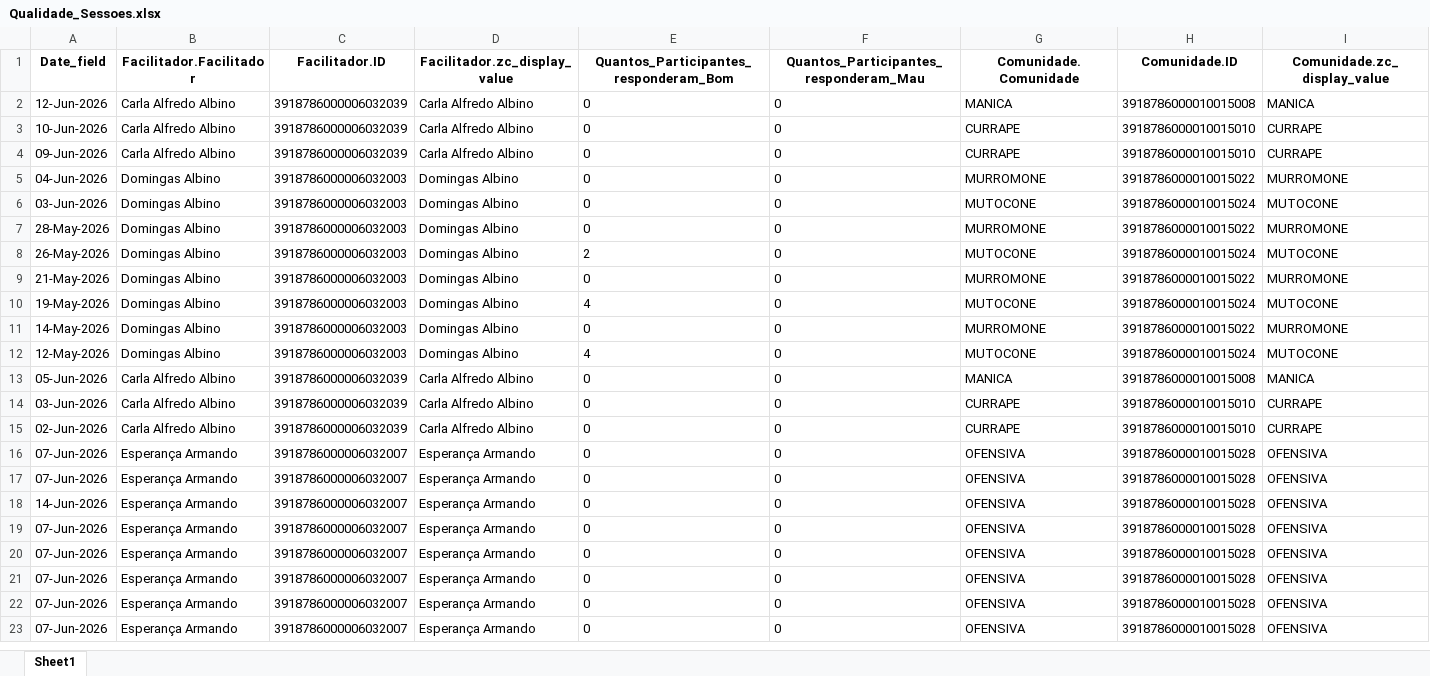
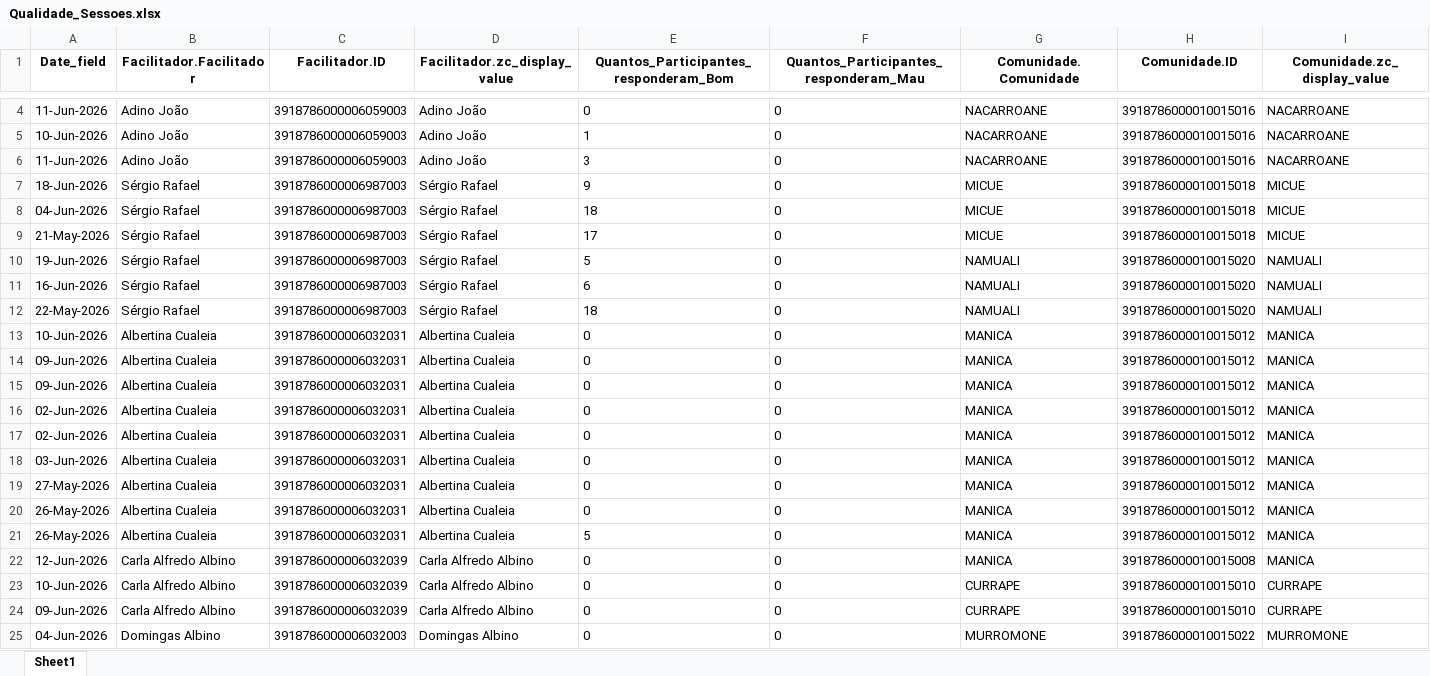
Before and after one commit to muvamis/dash_abrindo_oportunidades_c3, an Excel workbook: Qualidade_Sessoes.xlsx, sheet Sheet1, drawn as a sheet; only a part is shown, gaps mark what is left out; the shorter side is filled out with more unchanged rows; values as stored, in another font and other column widths than the file's, no borders; rows hold the shown columns only; the diff covers the shown part only; the diff names each change by its address in the sheet, - before the commit and + after, or states it on an @@ line.

```diff
--- a/Qualidade_Sessoes.xlsx (sheet Sheet1)
+++ b/Qualidade_Sessoes.xlsx (sheet Sheet1)
+row 4: 11-Jun-2026 | Adino João | 3918786000006059003 | Adino João | 0 | 0 | NACARROANE | 3918786000010015016 | NACARROANE
+row 5: 10-Jun-2026 | Adino João | 3918786000006059003 | Adino João | 1 | 0 | NACARROANE | 3918786000010015016 | NACARROANE
+row 6: 11-Jun-2026 | Adino João | 3918786000006059003 | Adino João | 3 | 0 | NACARROANE | 3918786000010015016 | NACARROANE
+row 7: 18-Jun-2026 | Sérgio Rafael | 3918786000006987003 | Sérgio Rafael | 9 | 0 | MICUE | 3918786000010015018 | MICUE
+row 8: 04-Jun-2026 | Sérgio Rafael | 3918786000006987003 | Sérgio Rafael | 18 | 0 | MICUE | 3918786000010015018 | MICUE
+row 9: 21-May-2026 | Sérgio Rafael | 3918786000006987003 | Sérgio Rafael | 17 | 0 | MICUE | 3918786000010015018 | MICUE
+row 10: 19-Jun-2026 | Sérgio Rafael | 3918786000006987003 | Sérgio Rafael | 5 | 0 | NAMUALI | 3918786000010015020 | NAMUALI
+row 11: 16-Jun-2026 | Sérgio Rafael | 3918786000006987003 | Sérgio Rafael | 6 | 0 | NAMUALI | 3918786000010015020 | NAMUALI
+row 12: 22-May-2026 | Sérgio Rafael | 3918786000006987003 | Sérgio Rafael | 18 | 0 | NAMUALI | 3918786000010015020 | NAMUALI
+row 13: 10-Jun-2026 | Albertina Cualeia | 3918786000006032031 | Albertina Cualeia | 0 | 0 | MANICA | 3918786000010015012 | MANICA
+row 14: 09-Jun-2026 | Albertina Cualeia | 3918786000006032031 | Albertina Cualeia | 0 | 0 | MANICA | 3918786000010015012 | MANICA
+row 15: 09-Jun-2026 | Albertina Cualeia | 3918786000006032031 | Albertina Cualeia | 0 | 0 | MANICA | 3918786000010015012 | MANICA
+row 16: 02-Jun-2026 | Albertina Cualeia | 3918786000006032031 | Albertina Cualeia | 0 | 0 | MANICA | 3918786000010015012 | MANICA
+row 17: 02-Jun-2026 | Albertina Cualeia | 3918786000006032031 | Albertina Cualeia | 0 | 0 | MANICA | 3918786000010015012 | MANICA
+row 18: 03-Jun-2026 | Albertina Cualeia | 3918786000006032031 | Albertina Cualeia | 0 | 0 | MANICA | 3918786000010015012 | MANICA
+row 19: 27-May-2026 | Albertina Cualeia | 3918786000006032031 | Albertina Cualeia | 0 | 0 | MANICA | 3918786000010015012 | MANICA
+row 20: 26-May-2026 | Albertina Cualeia | 3918786000006032031 | Albertina Cualeia | 0 | 0 | MANICA | 3918786000010015012 | MANICA
+row 21: 26-May-2026 | Albertina Cualeia | 3918786000006032031 | Albertina Cualeia | 5 | 0 | MANICA | 3918786000010015012 | MANICA
```
Also changed, not shown: 2 added rows elsewhere in this sheet, BENEFICIARIOS_INDIRECTOS_Report.xlsx, Beneficiarios_Indiretos.xlsx, 10 other files.
